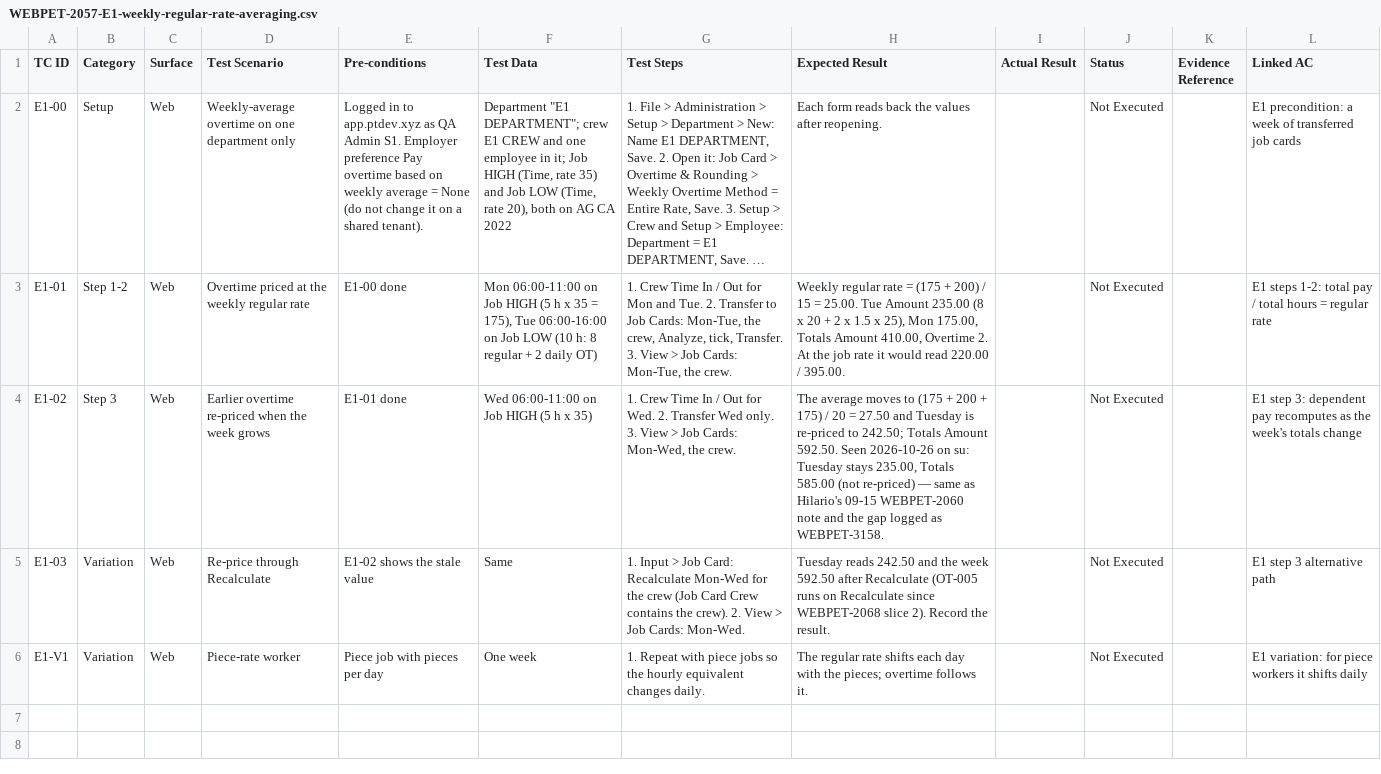
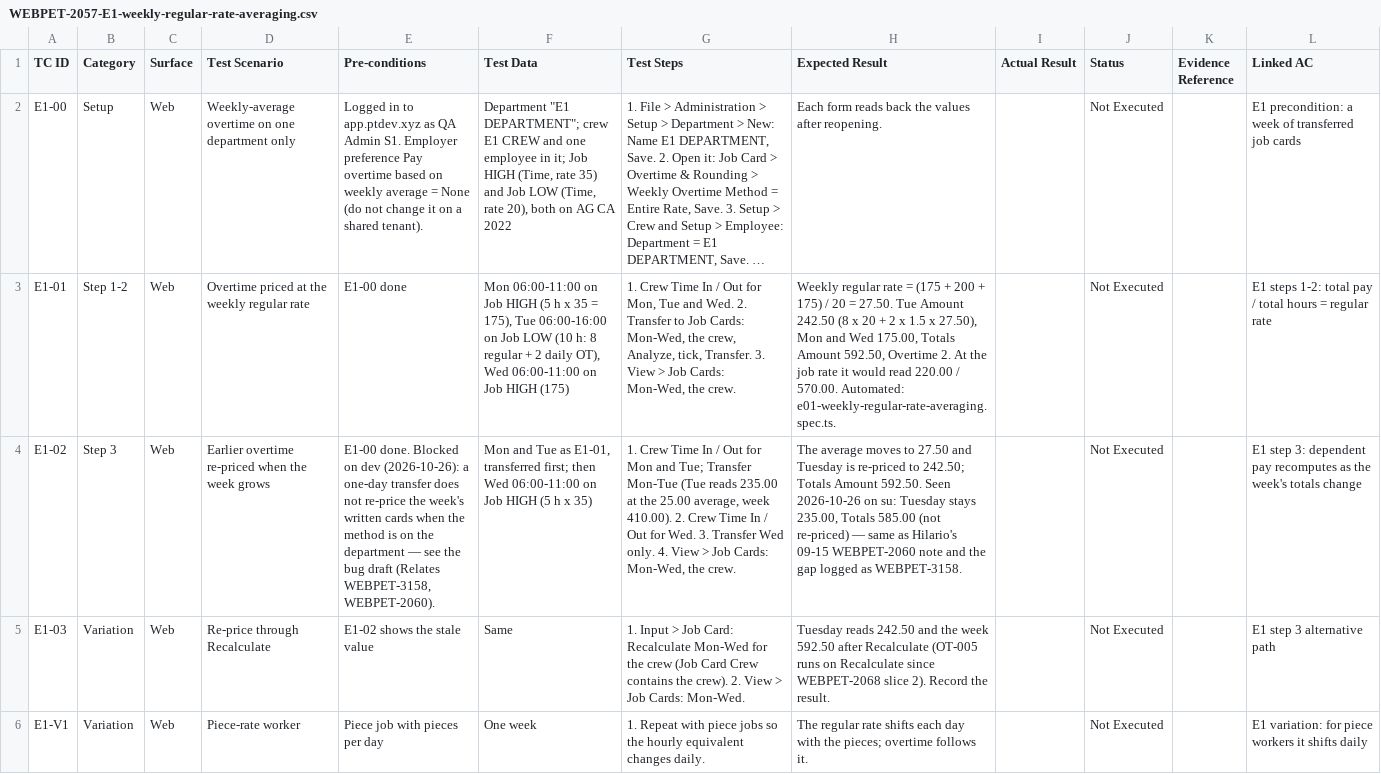
Before and after one commit to orangeenterprisesinc/playwright-test-suite, a CSV file: docs/test-cases/WEBPET-2057-E1-weekly-regular-rate-averaging.csv, drawn as a sheet; long unchanged cells end in …; the diff names each change by its address in the sheet, - before the commit and + after, or states it on an @@ line.

```diff
--- a/docs/test-cases/WEBPET-2057-E1-weekly-regular-rate-averaging.csv
+++ b/docs/test-cases/WEBPET-2057-E1-weekly-regular-rate-averaging.csv
-F3 (Test Data): …2 daily OT)
+F3 (Test Data): …2 daily OT), Wed 06:00-11:00 on Job HIGH (175)
-G3 (Test Steps): …Out for Mon and Tue. 2. Transfer to Job Cards: Mon-Tue, the crew, Analyze, tick, Transfer. 3. View > Job Cards: Mon-Tue, the crew.
+G3 (Test Steps): …Out for Mon, Tue and Wed. 2. Transfer to Job Cards: Mon-Wed, the crew, Analyze, tick, Transfer. 3. View > Job Cards: Mon-Wed, the crew.
-H3 (Expected Result): …(175 + 200) / 15 = 25.00. Tue Amount 235.00 (8 x 20 + 2 x 1.5 x 25), Mon 175.00, Totals Amount 410.00, Overtime 2. At the job rate it would read 220.00 / 395.00.
+H3 (Expected Result): …(175 + 200 + 175) / 20 = 27.50. Tue Amount 242.50 (8 x 20 + 2 x 1.5 x 27.50), Mon and Wed 175.00, Totals Amount 592.50, Overtime 2. At the job rate it would read 220.00 / 570.00. Automated: e01-weekly-regular-rate-averaging.spec.ts.
-E4 (Pre-conditions): E1-01 done
+E4 (Pre-conditions): E1-00 done. Blocked on dev (2026-10-26): a one-day transfer does not re-price the week's written cards when the method is on the department — see the bug draft (Relates WEBPET-3158, WEBPET-2060).
-F4 (Test Data): Wed 06:00-11:00…
+F4 (Test Data): Mon and Tue as E1-01, transferred first; then Wed 06:00-11:00…
-G4 (Test Steps): …Out for Wed. 2. Transfer Wed only. 3. View >…
+G4 (Test Steps): …Out for Mon and Tue; Transfer Mon-Tue (Tue reads 235.00 at the 25.00 average, week 410.00). 2. Crew Time In / Out for Wed. 3. Transfer Wed only. 4. View >…
-H4 (Expected Result): …moves to (175 + 200 + 175) / 20 = 27.50 and…
+H4 (Expected Result): …moves to 27.50 and…
```
Also changed, not shown: src/data/runner/journey-e.csv, 10 other files.
